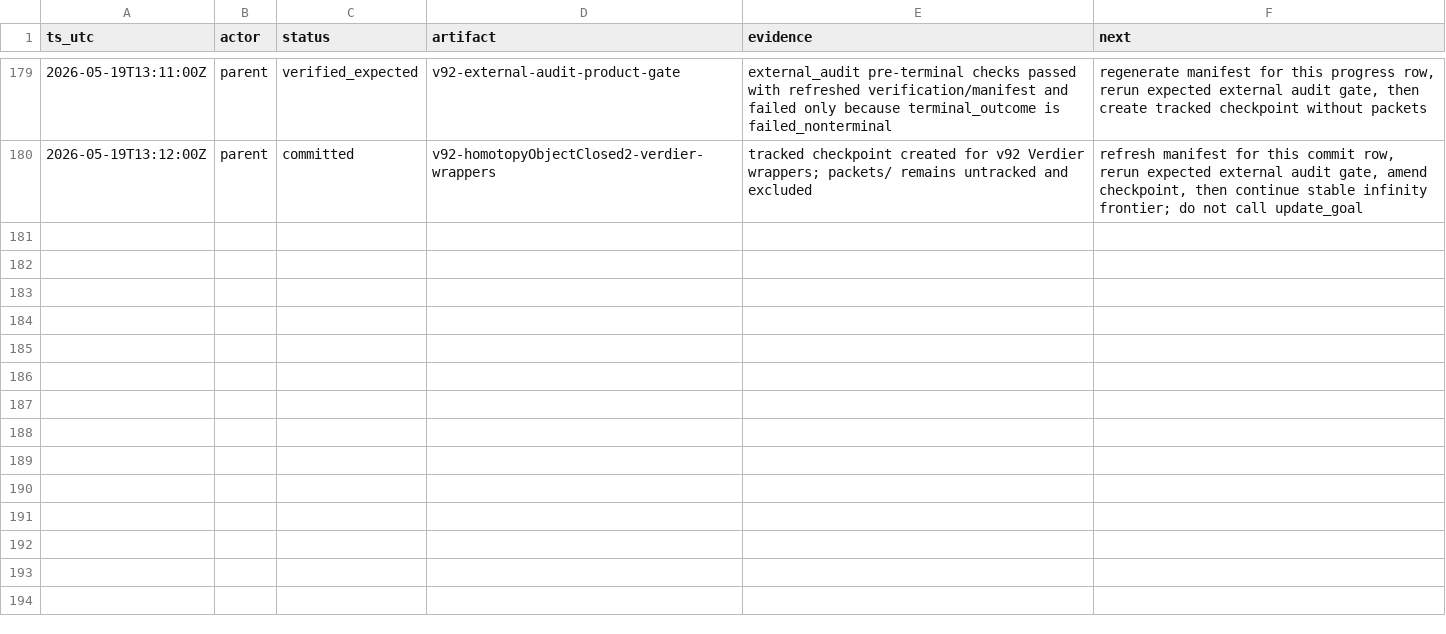
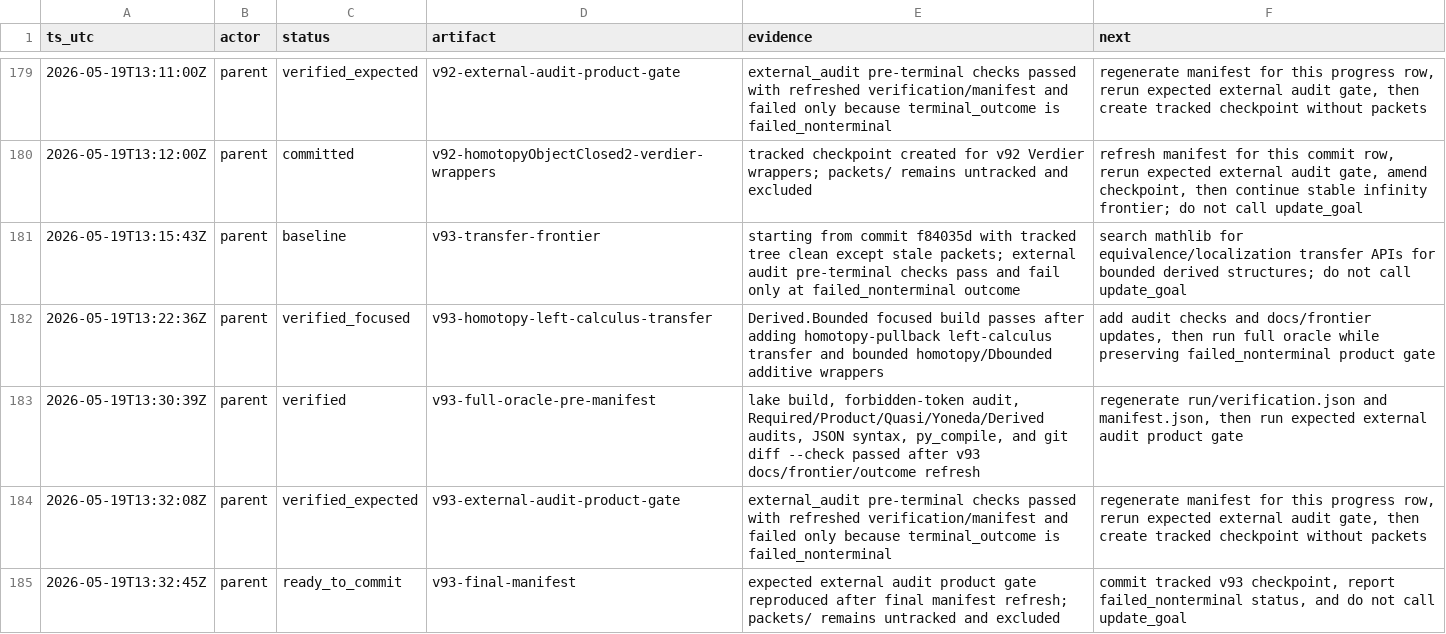
Before and after one commit to Rokurolize/lean-lca-exact-challenge-20260518, a TSV file: progress.tsv, drawn as a sheet; only a part is shown, gaps mark what is left out.

Commit message:
Add homotopy left calculus transfer wrappers

```diff
--- a/progress.tsv
+++ b/progress.tsv
@@ -180 +180,6 @@ ts_utc	actor	status	artifact	evidence	next
 2026-05-19T13:12:00Z	parent	committed	v92-homotopyObjectClosed2-verdier-wrappers	tracked checkpoint created for v92 Verdier wrappers; packets/ remains untracked and excluded	refresh manifest for this commit row, rerun expected external audit gate, amend checkpoint, then continue stable infinity frontier; do not call update_goal
+2026-05-19T13:15:43Z	parent	baseline	v93-transfer-frontier	starting from commit f84035d with tracked tree clean except stale packets; external audit pre-terminal checks pass and fail only at failed_nonterminal outcome	search mathlib for equivalence/localization transfer APIs for bounded derived structures; do not call update_goal
+2026-05-19T13:22:36Z	parent	verified_focused	v93-homotopy-left-calculus-transfer	Derived.Bounded focused build passes after adding homotopy-pullback left-calculus transfer and bounded homotopy/Dbounded additive wrappers	add audit checks and docs/frontier updates, then run full oracle while preserving failed_nonterminal product gate
+2026-05-19T13:30:39Z	parent	verified	v93-full-oracle-pre-manifest	lake build, forbidden-token audit, Required/Product/Quasi/Yoneda/Derived audits, JSON syntax, py_compile, and git diff --check passed after v93 docs/frontier/outcome refresh	regenerate run/verification.json and manifest.json, then run expected external audit product gate
+2026-05-19T13:32:08Z	parent	verified_expected	v93-external-audit-product-gate	external_audit pre-terminal checks passed with refreshed verification/manifest and failed only because terminal_outcome is failed_nonterminal	regenerate manifest for this progress row, rerun expected external audit gate, then create tracked checkpoint without packets
+2026-05-19T13:32:45Z	parent	ready_to_commit	v93-final-manifest	expected external audit product gate reproduced after final manifest refresh; packets/ remains untracked and excluded	commit tracked v93 checkpoint, report failed_nonterminal status, and do not call update_goal
```
Also changed, not shown: 13 other files.
